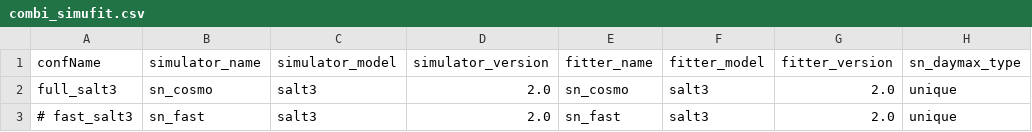
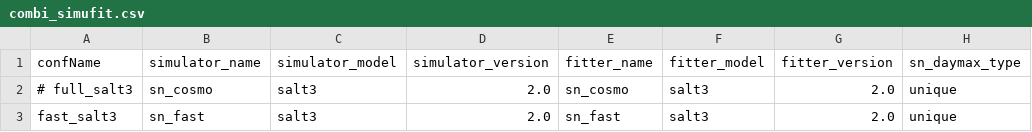
Before and after one commit to LSSTDESC/sn_pipe, a CSV file: input/sim_to_simu_test/combi_simufit.csv, drawn as a sheet; only a part is shown; the diff names each change by its address in the sheet, - before the commit and + after, or states it on an @@ line.

Commit message:
fast sim+fit as default

```diff
--- a/input/sim_to_simu_test/combi_simufit.csv
+++ b/input/sim_to_simu_test/combi_simufit.csv
-A2 (confName): full_salt3
+A2 (confName): # full_salt3
-A3 (confName): # fast_salt3
+A3 (confName): fast_salt3
```
